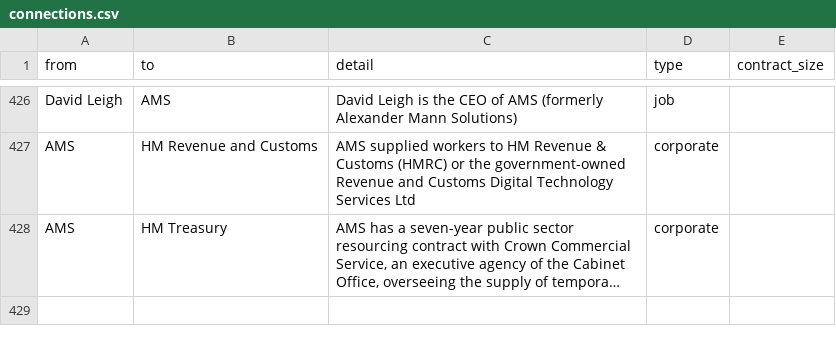
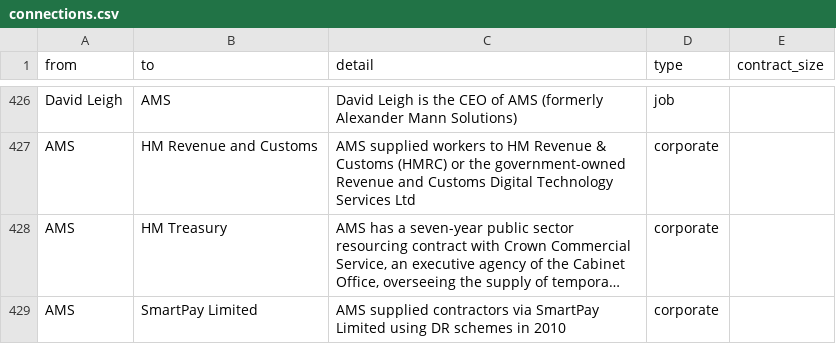
Before and after one commit to prime23-gareth/my-little-crony, a CSV file: src/connections.csv, drawn as a sheet; only a part is shown, gaps mark what is left out; long unchanged cells end in …; the diff names each change by its address in the sheet, - before the commit and + after, or states it on an @@ line.

Commit message:
Adding AMS - SmartPay link

```diff
--- a/src/connections.csv
+++ b/src/connections.csv
+row 429: AMS | SmartPay Limited | AMS supplied contractors via SmartPay Limited using DR schemes in 2010 | corporate
```
Also changed, not shown: 4 other files.
